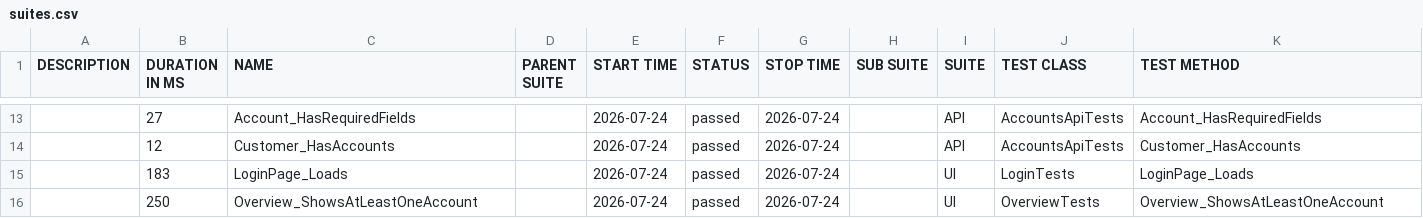
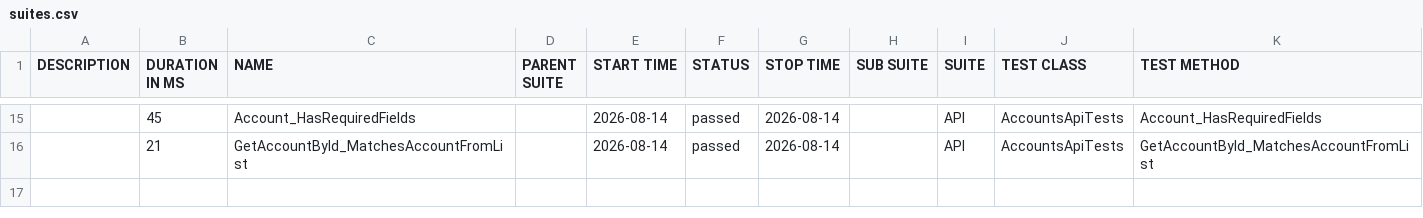
Before and after one commit to coldvalsidalv/qa-automation-parabank, a CSV file: dotnet/data/suites.csv, drawn as a sheet; only a part is shown, gaps mark what is left out; the diff covers the shown part only.

```diff
--- a/dotnet/data/suites.csv
+++ b/dotnet/data/suites.csv
@@ -13,4 +15,2 @@
-"","27","Account_HasRequiredFields","","2026-07-24","passed","2026-07-24","","API","AccountsApiTests","Account_HasRequiredFields"
-"","12","Customer_HasAccounts","","2026-07-24","passed","2026-07-24","","API","AccountsApiTests","Customer_HasAccounts"
-"","183","LoginPage_Loads","","2026-07-24","passed","2026-07-24","","UI","LoginTests","LoginPage_Loads"
-"","250","Overview_ShowsAtLeastOneAccount","","2026-07-24","passed","2026-07-24","","UI","OverviewTests","Overview_ShowsAtLeastOneAccount"
+"","45","Account_HasRequiredFields","","2026-08-14","passed","2026-08-14","","API","AccountsApiTests","Account_HasRequiredFields"
+"","21","GetAccountById_MatchesAccountFromList","","2026-08-14","passed","2026-08-14","","API","AccountsApiTests","GetAccountById_MatchesAccountFromList"
```
Also changed, not shown: 6 added rows, 4 removed rows and 28 edited cells elsewhere in this file, dotnet/data/behaviors.csv, 35 other files.
